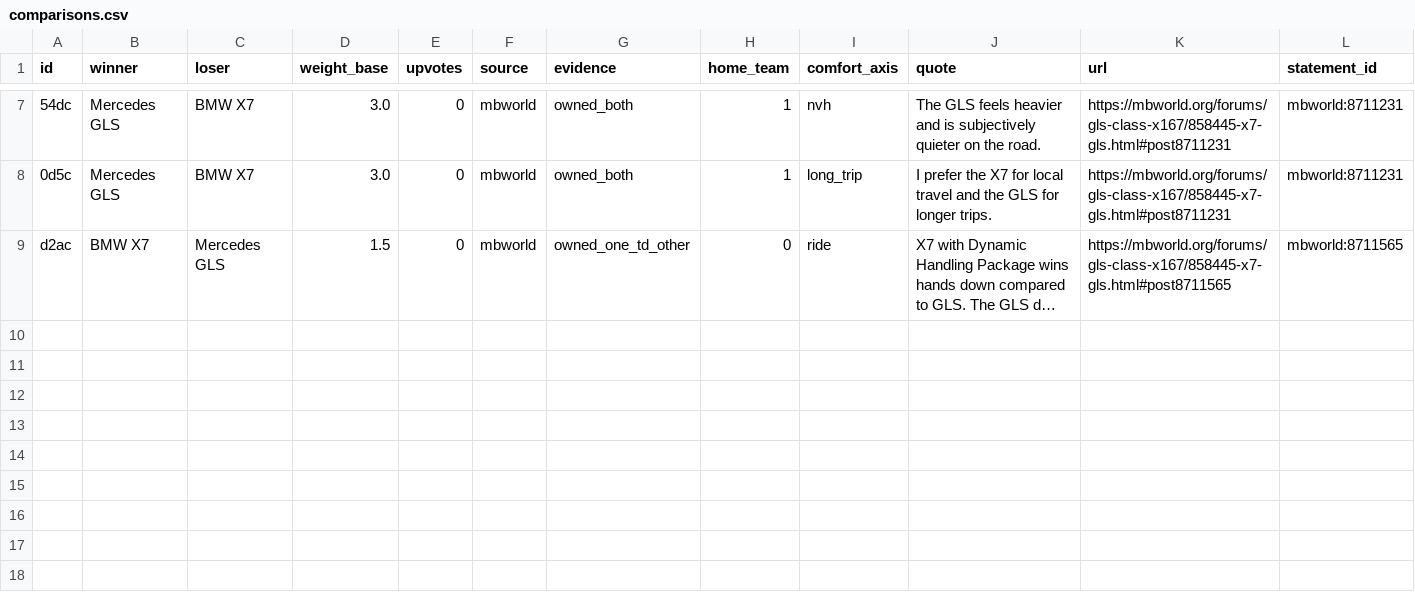
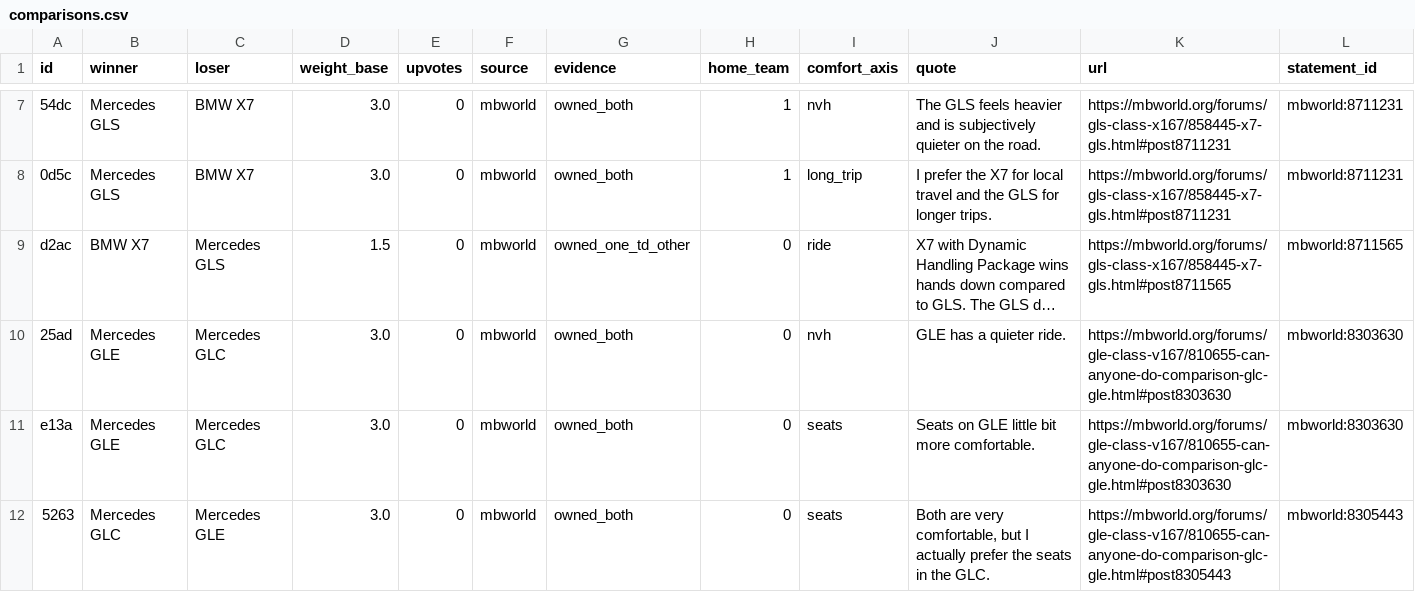
Before and after one commit to troyc/car_research, a CSV file: more-data/round_01_vbulletin/comparisons.csv, drawn as a sheet; only a part is shown, gaps mark what is left out; long unchanged cells end in …; rows hold the shown columns only; the diff names each change by its address in the sheet, - before the commit and + after, or states it on an @@ line.

```diff
--- a/more-data/round_01_vbulletin/comparisons.csv
+++ b/more-data/round_01_vbulletin/comparisons.csv
+row 10: 25ad | Mercedes GLE | Mercedes GLC | 3.0 | 0 | mbworld | owned_both | 0 | nvh | GLE has a quieter ride. | https://mbworld.org/forums/gle-class-v167/810655-can-anyone-do-comparison-glc-gle.html#post8303630 | mbworld:8303630
+row 11: e13a | Mercedes GLE | Mercedes GLC | 3.0 | 0 | mbworld | owned_both | 0 | seats | Seats on GLE little bit more comfortable. | https://mbworld.org/forums/gle-class-v167/810655-can-anyone-do-comparison-glc-gle.html#post8303630 | mbworld:8303630
+row 12: 5263 | Mercedes GLC | Mercedes GLE | 3.0 | 0 | mbworld | owned_both | 0 | seats | Both are very comfortable, but I actually prefer the seats in the GLC. | https://mbworld.org/forums/gle-class-v167/810655-can-anyone-do-comparison-glc-gle.html#post8305443 | mbworld:8305443
```
Also changed, not shown: more-data/round_01_vbulletin/context.csv, more-data/round_02_owner_forums/comparisons.csv, 9 other files.
